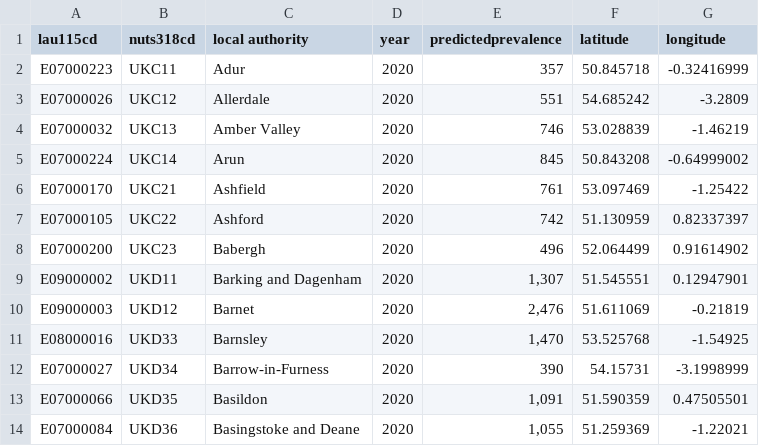
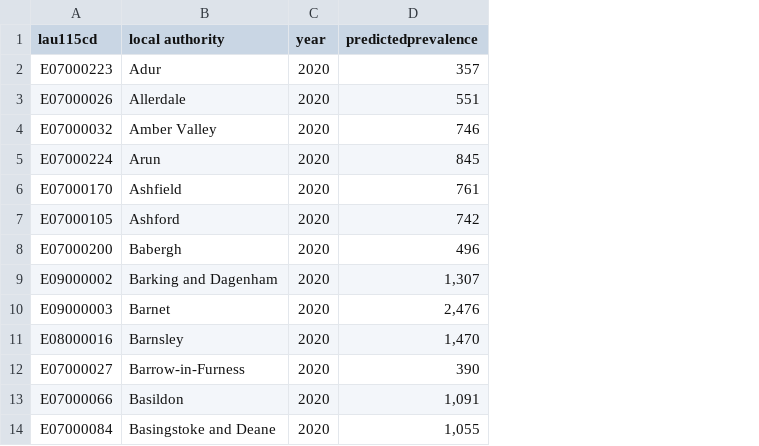
Before and after one commit to plummy95/1312306, a CSV file: test.csv, drawn as a sheet; only a part is shown; the diff names each change by its address in the sheet, - before the commit and + after, or states it on an @@ line.

Commit message:
Add files via upload

```diff
--- a/test.csv
+++ b/test.csv
-column B (nuts318cd), rows 2-14: UKC11 | UKC12 | UKC13 | UKC14 | UKC21 | UKC22 | UKC23 | UKD11 | UKD12 | UKD33 | UKD34 | UKD35 | UKD36
-column F (latitude), rows 2-14: 50.845718 | 54.685242 | 53.028839 | 50.843208 | 53.097469 | 51.130959 | 52.064499 | 51.545551 | 51.611069 | 53.525768 | 54.15731 | 51.590359 | 51.259369
-column G (longitude), rows 2-14: -0.32416999 | -3.2809 | -1.46219 | -0.64999002 | -1.25422 | 0.82337397 | 0.91614902 | 0.12947901 | -0.21819 | -1.54925 | -3.1998999 | 0.47505501 | -1.22021
```
